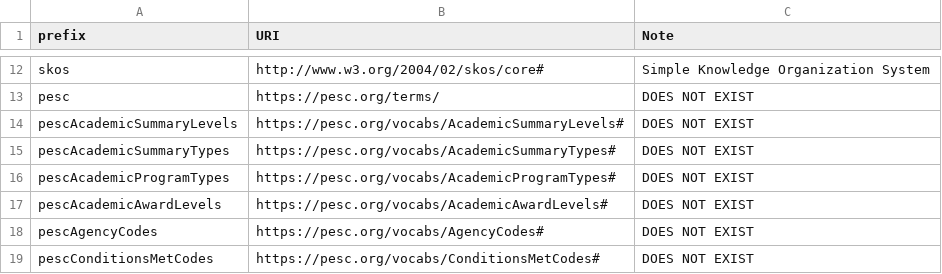
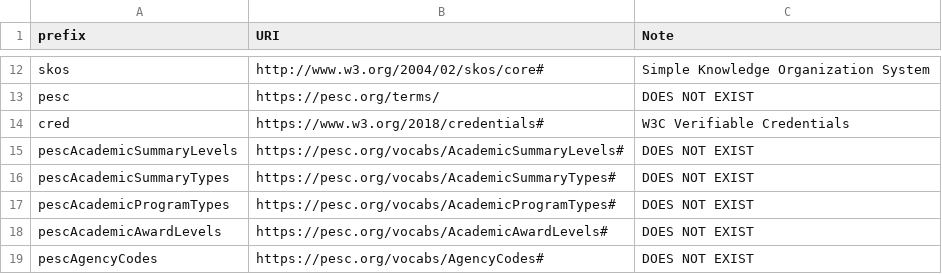
Before and after one commit to philbarker/transcript_jsonld, a CSV file: TAP+SHACL/namespaces.csv, drawn as a sheet; only a part is shown, gaps mark what is left out; the shorter side is filled out with more unchanged rows.

```diff
--- a/TAP+SHACL/namespaces.csv
+++ b/TAP+SHACL/namespaces.csv
@@ -13,2 +13,3 @@ skos,http://www.w3.org/2004/02/skos/core#,Simple Knowledge Organization System
 pesc,https://pesc.org/terms/,DOES NOT EXIST
+cred,https://www.w3.org/2018/credentials#,W3C Verifiable Credentials
 pescAcademicSummaryLevels,https://pesc.org/vocabs/AcademicSummaryLevels#,DOES NOT EXIST
```
Also changed, not shown: TAP+SHACL/about.csv, TAP+SHACL/shapes.csv, 2 other files.
